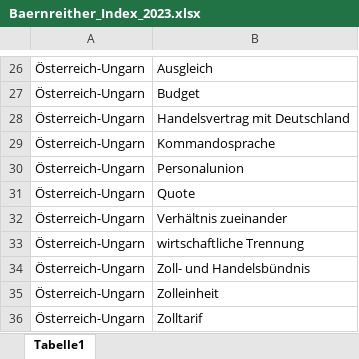
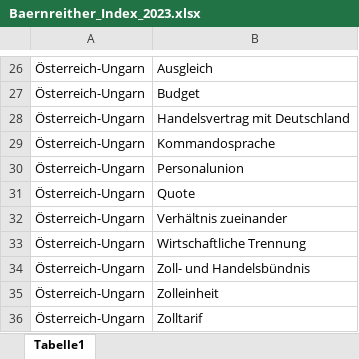
Before and after one commit to KfNGOe/baernreither-data, an Excel workbook: data/xlsx/Baernreither_Index_2023.xlsx, sheet Tabelle1, drawn as a sheet; only a part is shown, gaps mark what is left out; values as stored, in another font and other column widths than the file's, no borders; the diff names each change by its address in the sheet, - before the commit and + after, or states it on an @@ line.

Commit message:
Korrekturen orgname und persname, kontrolle index

```diff
--- a/data/xlsx/Baernreither_Index_2023.xlsx (sheet Tabelle1)
+++ b/data/xlsx/Baernreither_Index_2023.xlsx (sheet Tabelle1)
-B33: wirtschaftliche Trennung
+B33: Wirtschaftliche Trennung
```
Also changed, not shown: 4 other files.
